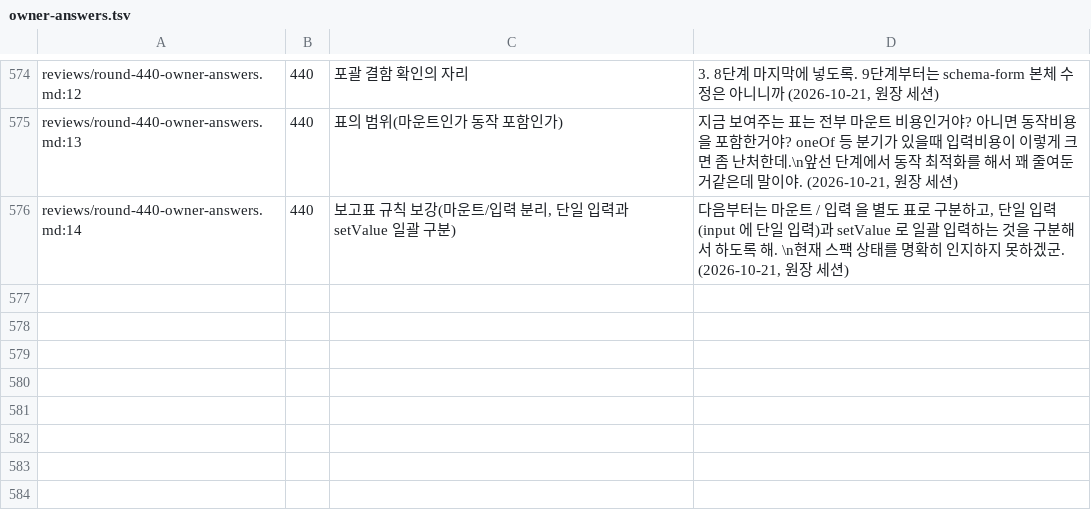
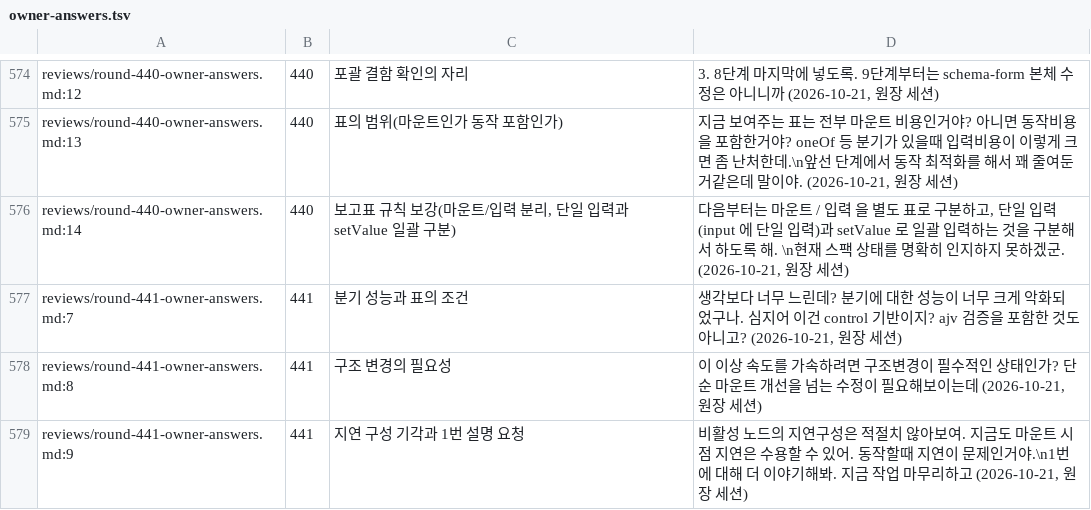
Before and after one commit to vincent-kk/albatrion, a TSV file: packages/canard/schema-form/architecture/ledger/checks/owner-answers.tsv, drawn as a sheet; only a part is shown, gaps mark what is left out; the diff names each change by its address in the sheet, - before the commit and + after, or states it on an @@ line.

Commit message:
docs(schema-form): record the decision-61 merge, the three owner tables, the two diagnoses, hypothesis B1 and the decision-62 proposal for round 441
결정 61 구현 PR432와 가설 B1 PR433·PR434 병합, 세 표와 두 진단, 소유자의 분기 성능 답 셋, 결정 62 상정을 441라운드 원장에 기록하고 라운드를 닫았다.

```diff
--- a/packages/canard/schema-form/architecture/ledger/checks/owner-answers.tsv
+++ b/packages/canard/schema-form/architecture/ledger/checks/owner-answers.tsv
+row 577: reviews/round-441-owner-answers.md:7 | 441 | 분기 성능과 표의 조건 | 생각보다 너무 느린데? 분기에 대한 성능이 너무 크게 악화되었구나. 심지어 이건 control 기반이지? ajv 검증을 포함한 것도 아니고? (2026-10-21, 원장 세션)
+row 578: reviews/round-441-owner-answers.md:8 | 441 | 구조 변경의 필요성 | 이 이상 속도를 가속하려면 구조변경이 필수적인 상태인가? 단순 마운트 개선을 넘는 수정이 필요해보이는데 (2026-10-21, 원장 세션)
+row 579: reviews/round-441-owner-answers.md:9 | 441 | 지연 구성 기각과 1번 설명 요청 | 비활성 노드의 지연구성은 적절치 않아보여. 지금도 마운트 시점 지연은 수용할 수 있어. 동작할때 지연이 문제인거야.\n1번에 대해 더 이야기해봐. 지금 작업 마무리하고 (2026-10-21, 원장 세션)
```
Also changed, not shown: 22 other files.
